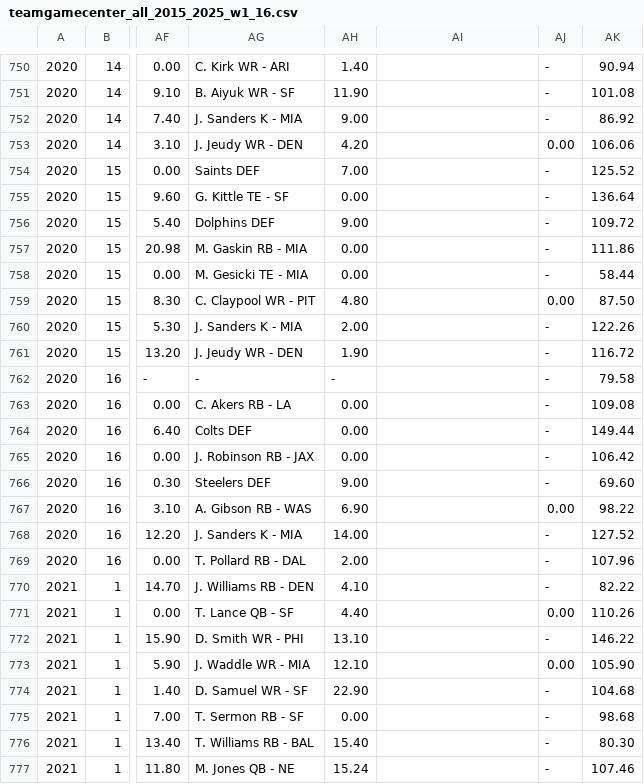
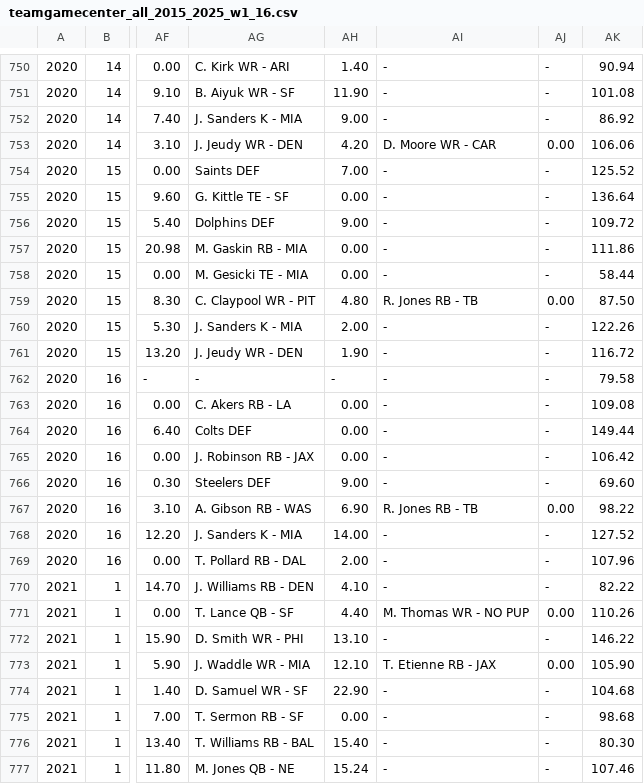
Before and after one commit to KoBeWa/Scrape, a CSV file: output/teamgamecenter_all_2015_2025_w1_16.csv, drawn as a sheet; only a part is shown, gaps mark what is left out; the diff covers the shown part only; the diff names each change by its address in the sheet, - before the commit and + after, or states it on an @@ line.

```diff
--- a/output/teamgamecenter_all_2015_2025_w1_16.csv
+++ b/output/teamgamecenter_all_2015_2025_w1_16.csv
-AI750:AI752: (empty)
+AI750:AI752: -
-AI753: (empty)
+AI753: D. Moore WR - CAR
-AI754:AI758: (empty)
+AI754:AI758: -
-AI759: (empty)
+AI759: R. Jones RB - TB
-AI760:AI766: (empty)
+AI760:AI766: -
-AI767: (empty)
+AI767: R. Jones RB - TB
-AI768:AI770: (empty)
+AI768:AI770: -
-AI771: (empty)
+AI771: M. Thomas WR - NO PUP
-AI772: (empty)
+AI772: -
-AI773: (empty)
+AI773: T. Etienne RB - JAX
-AI774:AI777: (empty)
+AI774:AI777: -
```
Also changed, not shown: 172 edited cells elsewhere in this file.
